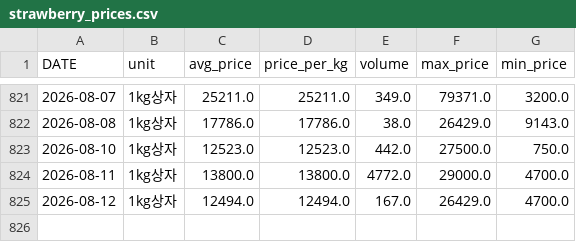
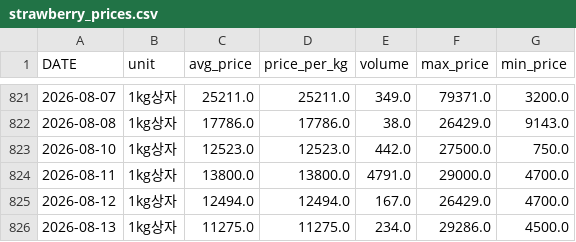
Before and after one commit to greftukim/gref_ai, a CSV file: data/strawberry_prices.csv, drawn as a sheet; only a part is shown, gaps mark what is left out.

```diff
--- a/data/strawberry_prices.csv
+++ b/data/strawberry_prices.csv
@@ -823,3 +823,4 @@
 2026-08-10,1kg상자,12523.0,12523.0,442.0,27500.0,750.0
-2026-08-11,1kg상자,13800.0,13800.0,4772.0,29000.0,4700.0
+2026-08-11,1kg상자,13800.0,13800.0,4791.0,29000.0,4700.0
 2026-08-12,1kg상자,12494.0,12494.0,167.0,26429.0,4700.0
+2026-08-13,1kg상자,11275.0,11275.0,234.0,29286.0,4500.0
```
Also changed, not shown: data/cucumber_prices.csv, data/paprika_prices.csv, 3 other files.
